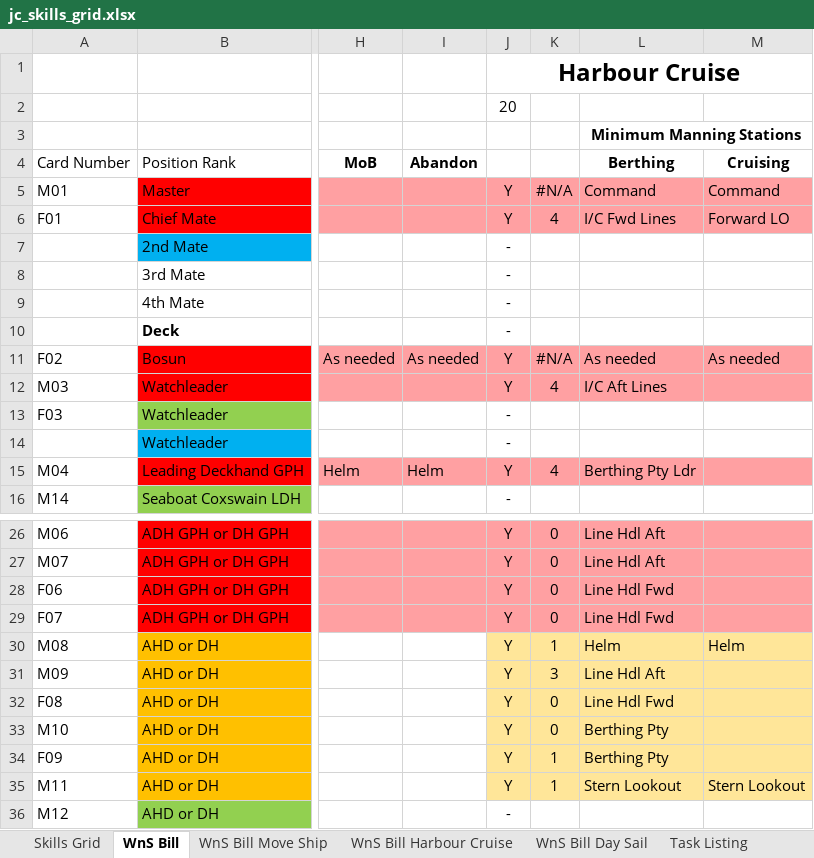
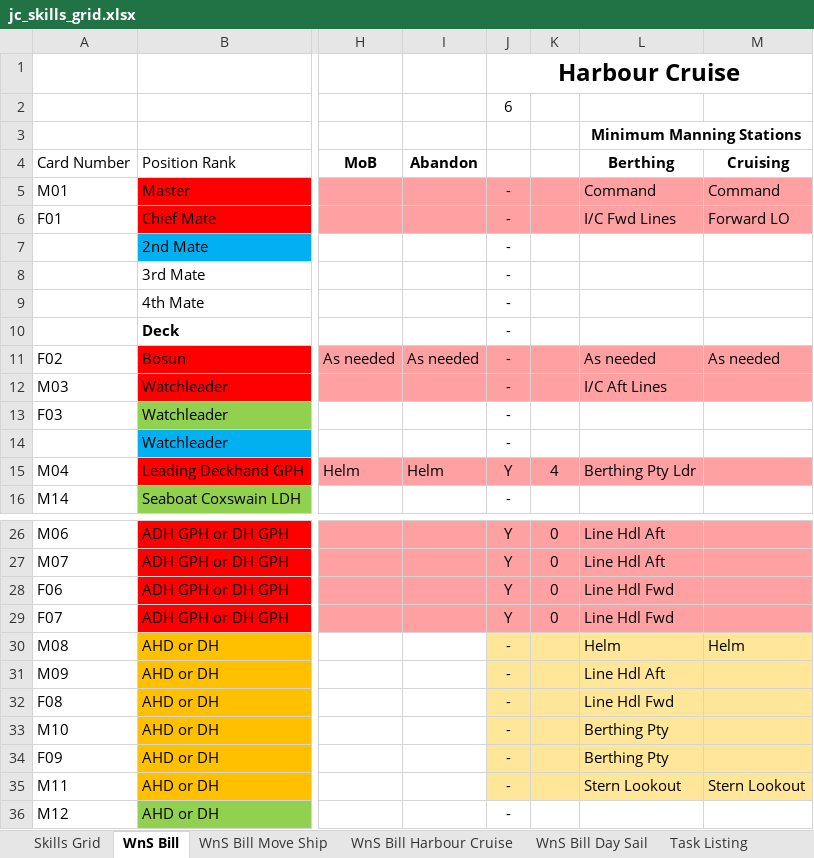
Before and after one commit to uayebforever/crewms, an Excel workbook: poc/jc_skills_grid.xlsx, sheet WnS Bill, drawn as a sheet; only a part is shown, gaps mark what is left out; values as stored, in another font and other column widths than the file's, no borders; conditional formats not drawn; the diff covers the shown part only; the diff names each change by its address in the sheet, - before the commit and + after, or states it on an @@ line.

Commit message:
Some stability improvements, now supports mutliple WnS bills in the final report.

```diff
--- a/poc/jc_skills_grid.xlsx (sheet WnS Bill)
+++ b/poc/jc_skills_grid.xlsx (sheet WnS Bill)
-J2: 20
+J2: 6
-J5:J6: Y
+J5:J6: -
-K5: #N/A
+K5: (empty)
-K6: 4
+K6: (empty)
-J11:J12: Y
+J11:J12: -
-K11: #N/A
+K11: (empty)
-K12: 4
+K12: (empty)
-J30:J35: Y
+J30:J35: -
-K30: 1
+K30: (empty)
-K31: 3
+K31: (empty)
-K32:K33: 0
+K32:K33: (empty)
-K34:K35: 1
+K34:K35: (empty)
```
Also changed, not shown: 8 edited cells elsewhere in this sheet, sheet Skills Grid, sheet Task Listing, sheet WnS Bill Harbour Cruise, sheet WnS Bill Move Ship, formulas that keep their value, 3 other files.
